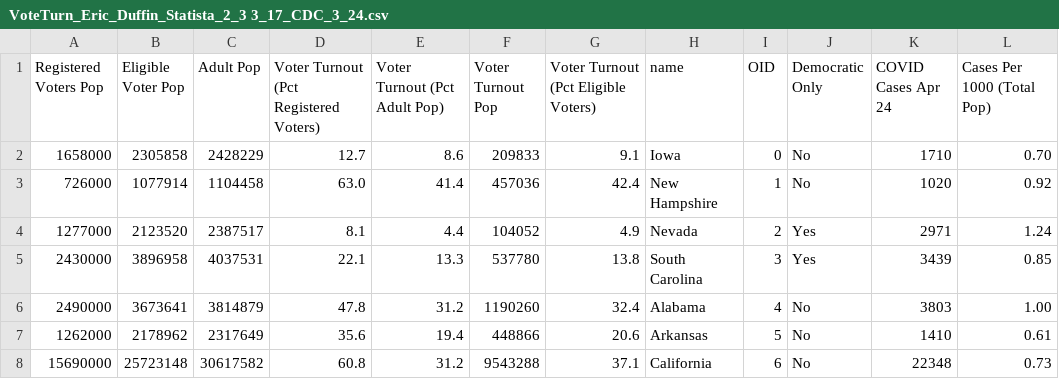
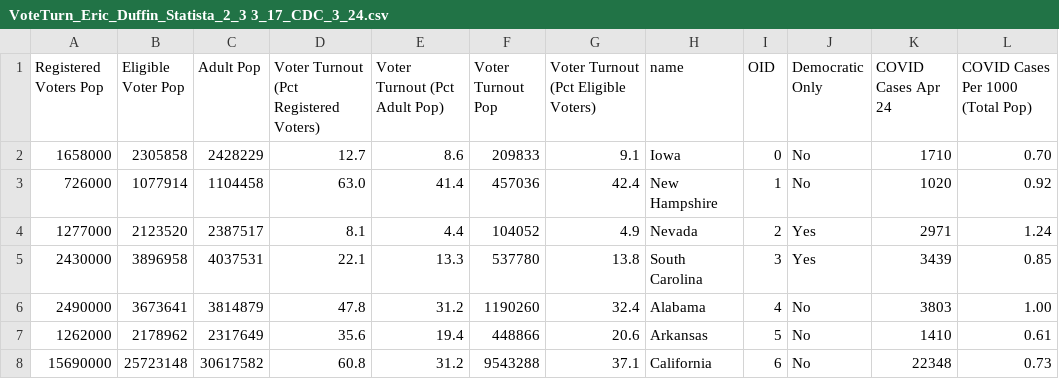
Before and after one commit to christopherarchuleta/unit3, a CSV file: data/VoteTurn_Eric_Duffin_Statista_2_3 3_17_CDC_3_24.csv, drawn as a sheet; only a part is shown.

```diff
--- a/data/VoteTurn_Eric_Duffin_Statista_2_3 3_17_CDC_3_24.csv
+++ b/data/VoteTurn_Eric_Duffin_Statista_2_3 3_17_CDC_3_24.csv
@@ -1,2 +1,2 @@
-Registered Voters Pop,Eligible Voter Pop,Adult Pop,Voter Turnout (Pct Registered Voters),Voter Turnout (Pct Adult Pop),Voter Turnout Pop,Voter Turnout (Pct Eligible Voters),name,OID,Democratic Only,COVID Cases Apr 24,Cases Per 1000 (Total Pop)
+Registered Voters Pop,Eligible Voter Pop,Adult Pop,Voter Turnout (Pct Registered Voters),Voter Turnout (Pct Adult Pop),Voter Turnout Pop,Voter Turnout (Pct Eligible Voters),name,OID,Democratic Only,COVID Cases Apr 24,COVID Cases Per 1000 (Total Pop)
 1658000,2305858,2428229,12.7,8.6,209833,9.1,Iowa,0,No,1710,0.70
```
Also changed, not shown: 2 other files.
